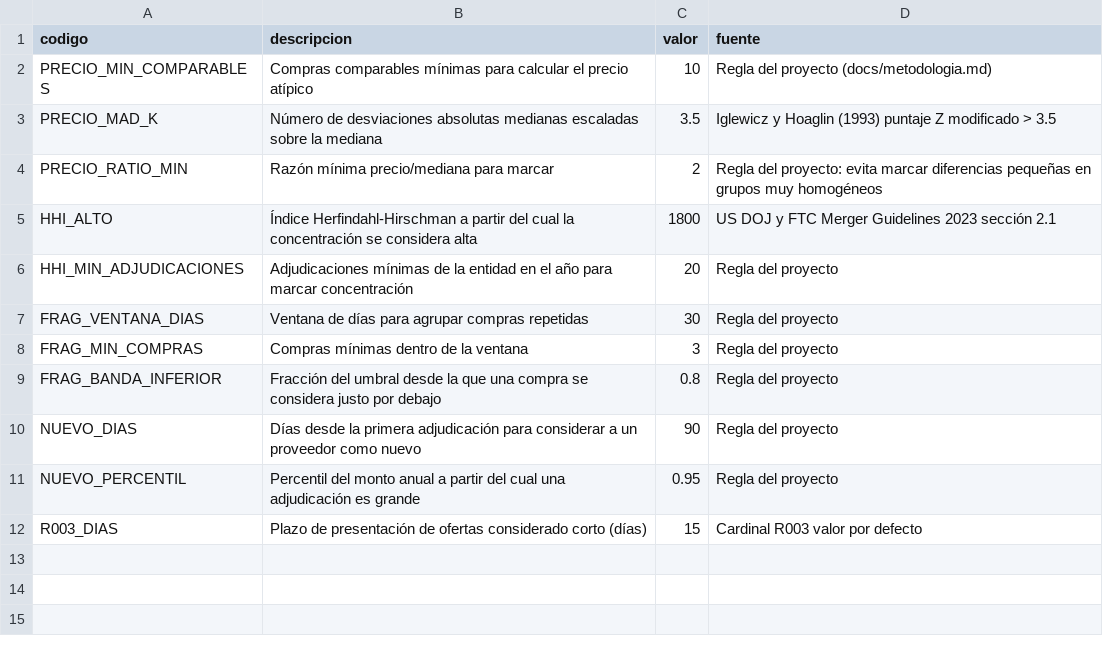
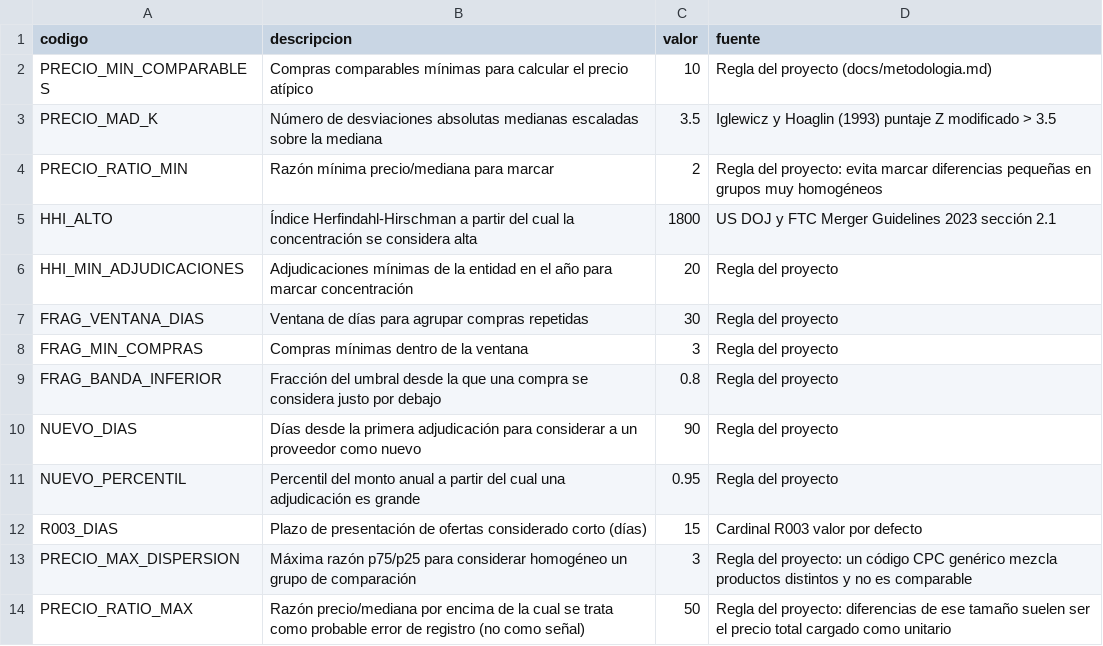
Before and after one commit to DiegoFranciscoG/lupa, a CSV file: sql/seeds/umbral_metodologia.csv, drawn as a sheet; the diff names each change by its address in the sheet, - before the commit and + after, or states it on an @@ line.

```diff
--- a/sql/seeds/umbral_metodologia.csv
+++ b/sql/seeds/umbral_metodologia.csv
+row 13: PRECIO_MAX_DISPERSION | Máxima razón p75/p25 para considerar homogéneo un grupo de comparación | 3 | Regla del proyecto: un código CPC genérico mezcla productos distintos y no es comparable
+row 14: PRECIO_RATIO_MAX | Razón precio/mediana por encima de la cual se trata como probable error de registro (no como señal) | 50 | Regla del proyecto: diferencias de ese tamaño suelen ser el precio total cargado como unitario
```
Also changed, not shown: 50 other files.
